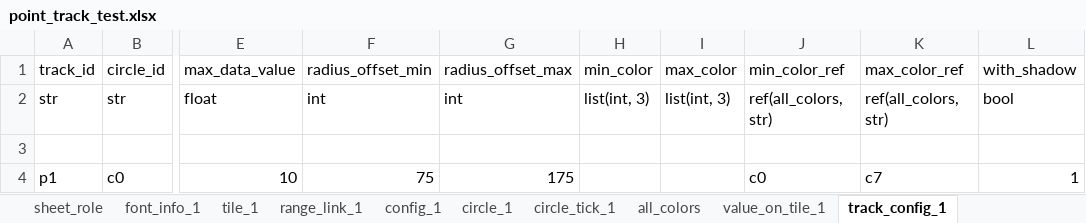
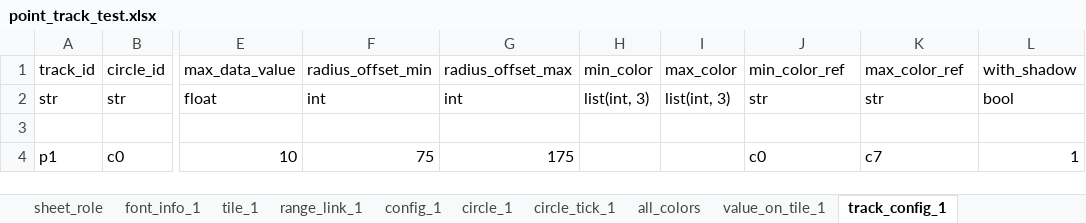
Before and after one commit to huangfeidian/circos, an Excel workbook: data/point_track_test.xlsx, sheet track_config_1, drawn as a sheet; only a part is shown, gaps mark what is left out; values as stored, in another font and other column widths than the file's, no borders; the diff names each change by its address in the sheet, - before the commit and + after, or states it on an @@ line.

```diff
--- a/data/point_track_test.xlsx (sheet track_config_1)
+++ b/data/point_track_test.xlsx (sheet track_config_1)
-J2: ref(all_colors, str)
+J2: str
-K2: ref(all_colors, str)
+K2: str
```
Also changed, not shown: sheet all_colors, sheet sheet_role, sheet range_link_1, sheet circle_1, sheet circle_tick_1, sheet tile_1, data/pi10000.xlsx, data/template.xlsx, 4 other files.
